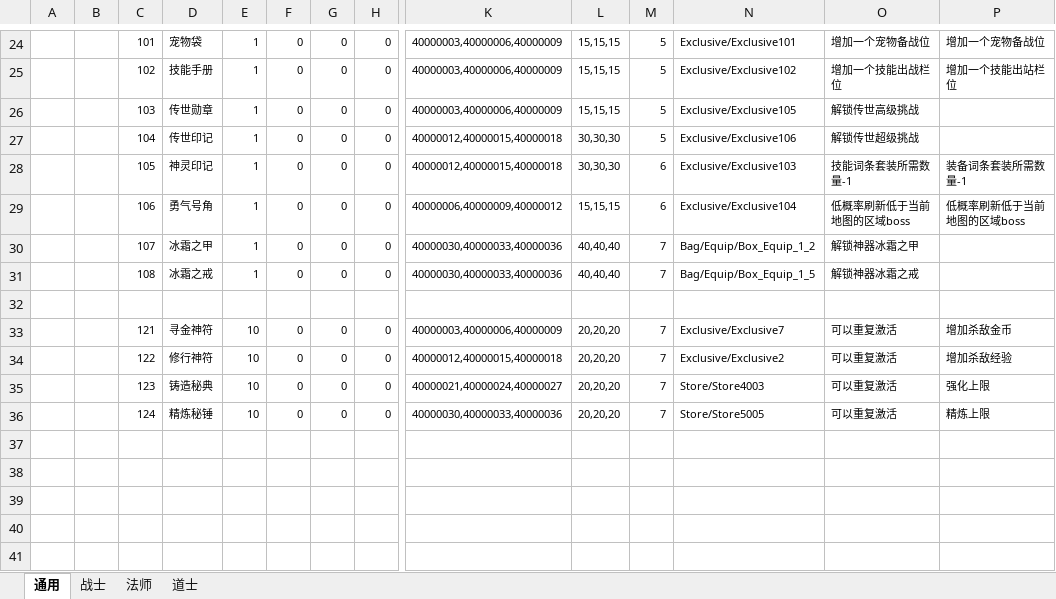
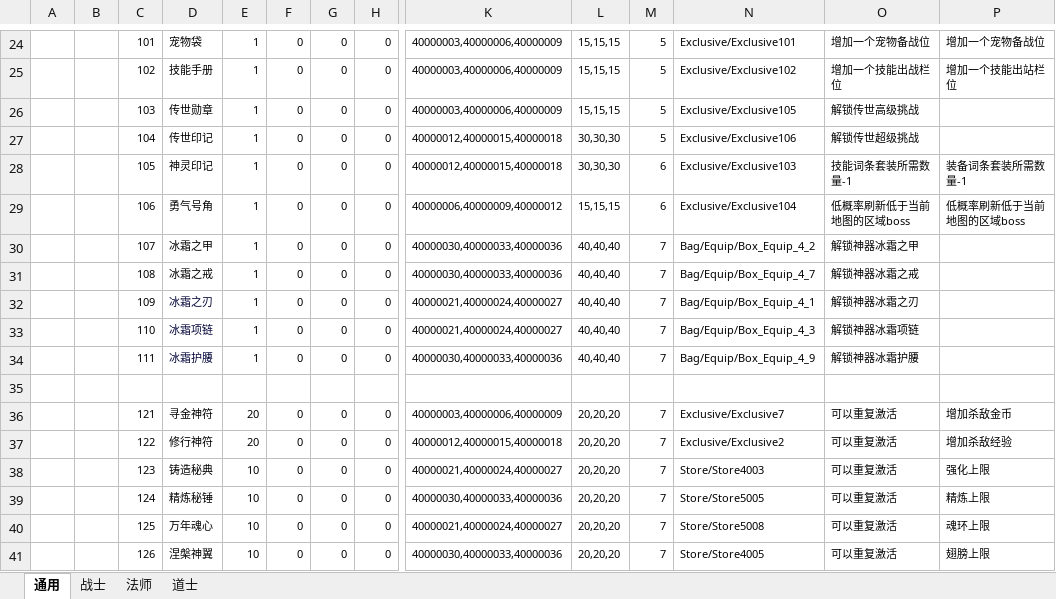
Before and after one commit to wokanjianyang/legend2, an Excel workbook: Excel/ExclusiveConfig.xlsx, sheet 通用, drawn as a sheet; only a part is shown, gaps mark what is left out; values as stored, in another font and other column widths than the file's, no borders; addresses are those after the commit; rows hold the shown columns only; the diff names each change by its address in the sheet, - before the commit and + after, or states it on an @@ line.

```diff
--- a/Excel/ExclusiveConfig.xlsx (sheet 通用)
+++ b/Excel/ExclusiveConfig.xlsx (sheet 通用)
-N30: Bag/Equip/Box_Equip_1_2
+N30: Bag/Equip/Box_Equip_4_2
-N31: Bag/Equip/Box_Equip_1_5
+N31: Bag/Equip/Box_Equip_4_7
+row 32:  |  | 109 | 冰霜之刃 | 1 | 0 | 0 | 0 | 40000021,40000024,40000027 | 40,40,40 | 7 | Bag/Equip/Box_Equip_4_1 | 解锁神器冰霜之刃
+row 33:  |  | 110 | 冰霜项链 | 1 | 0 | 0 | 0 | 40000021,40000024,40000027 | 40,40,40 | 7 | Bag/Equip/Box_Equip_4_3 | 解锁神器冰霜项链
+row 34:  |  | 111 | 冰霜护腰 | 1 | 0 | 0 | 0 | 40000030,40000033,40000036 | 40,40,40 | 7 | Bag/Equip/Box_Equip_4_9 | 解锁神器冰霜护腰
-E36:E37: 10
+E36:E37: 20
+row 40:  |  | 125 | 万年魂心 | 10 | 0 | 0 | 0 | 40000021,40000024,40000027 | 20,20,20 | 7 | Store/Store5008 | 可以重复激活 | 魂环上限
+row 41:  |  | 126 | 涅槃神翼 | 10 | 0 | 0 | 0 | 40000030,40000033,40000036 | 20,20,20 | 7 | Store/Store4005 | 可以重复激活 | 翅膀上限
```
Also changed, not shown: Excel/WeaponConfig.xlsx, 16 other files.
